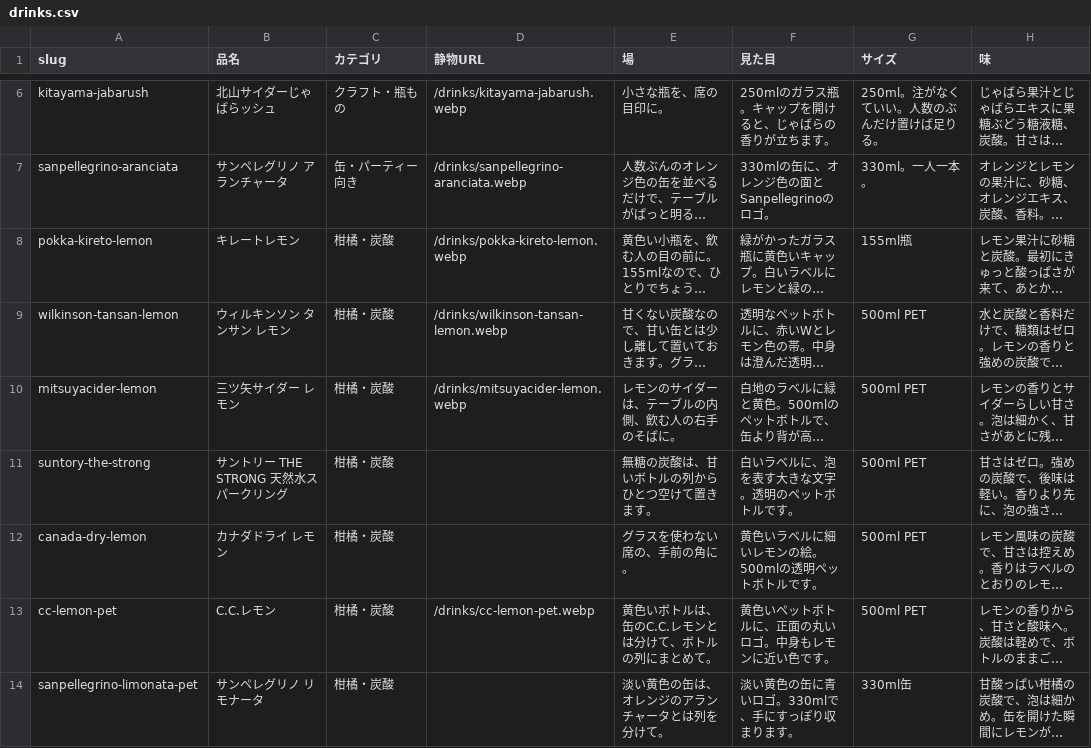
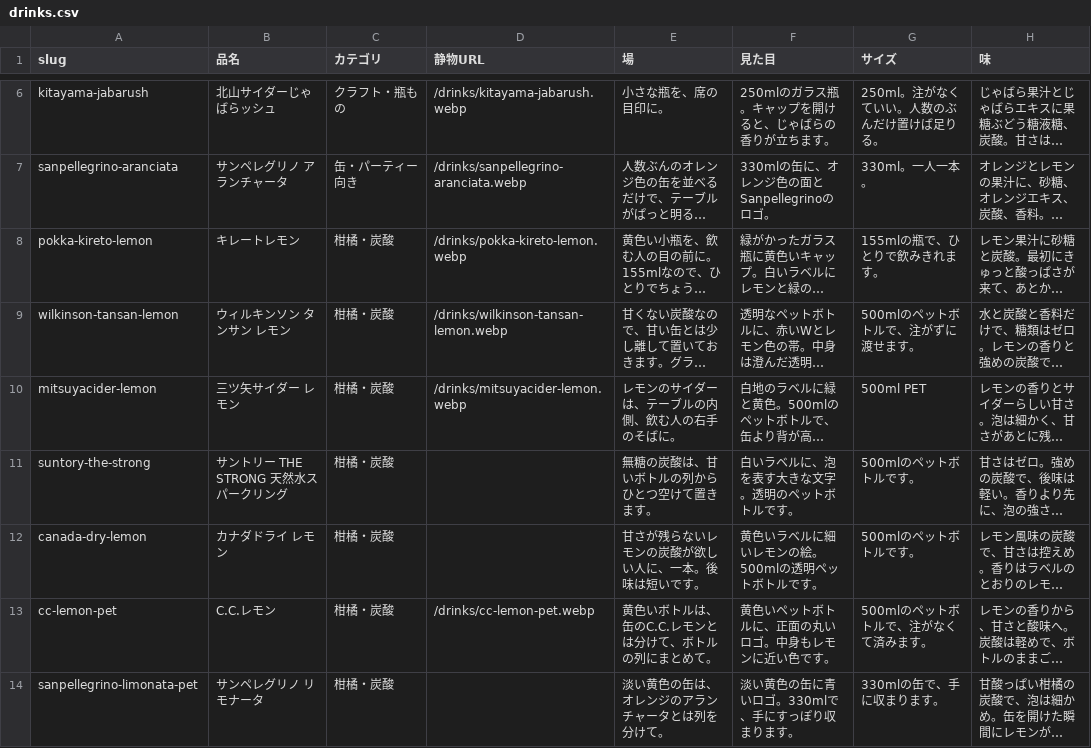
Before and after one commit to umisora/sunsup, a CSV file: data/drinks.csv, drawn as a sheet; only a part is shown, gaps mark what is left out; long unchanged cells end in …; the diff covers the shown part only; the diff names each change by its address in the sheet, - before the commit and + after, or states it on an @@ line.

```diff
--- a/data/drinks.csv
+++ b/data/drinks.csv
-G8 (サイズ): 155ml瓶
+G8 (サイズ): 155mlの瓶で、ひとりで飲みきれます。
-G9 (サイズ): 500ml PET
+G9 (サイズ): 500mlのペットボトルで、注がずに渡せます。
-G11:G12 (サイズ): 500ml PET
+G11:G12 (サイズ): 500mlのペットボトルです。
-E12 (場): グラスを使わない席の、手前の角に。
+E12 (場): 甘さが残らないレモンの炭酸が欲しい人に、一本。後味は短いです。
-G13 (サイズ): 500ml PET
+G13 (サイズ): 500mlのペットボトルで、注がなくて済みます。
-G14 (サイズ): 330ml缶
+G14 (サイズ): 330mlの缶で、手に収まります。
```
Also changed, not shown: 80 edited cells elsewhere in this file.
